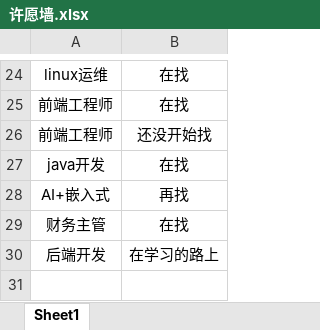
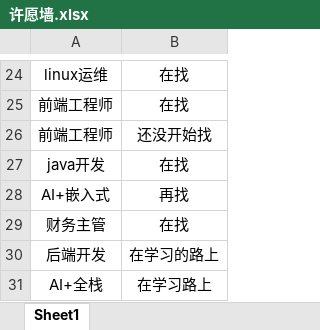
Before and after one commit to loks666/get_jobs, an Excel workbook: 许愿墙.xlsx, sheet Sheet1, drawn as a sheet; only a part is shown, gaps mark what is left out; values as stored, in another font and other column widths than the file's, no borders; the diff names each change by its address in the sheet, - before the commit and + after, or states it on an @@ line.

Commit message:
update wish-wall.xlsx

```diff
--- a/许愿墙.xlsx (sheet Sheet1)
+++ b/许愿墙.xlsx (sheet Sheet1)
+row 31: AI+全栈 | 在学习路上
```
